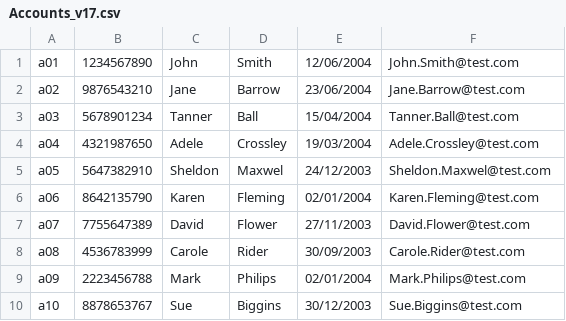
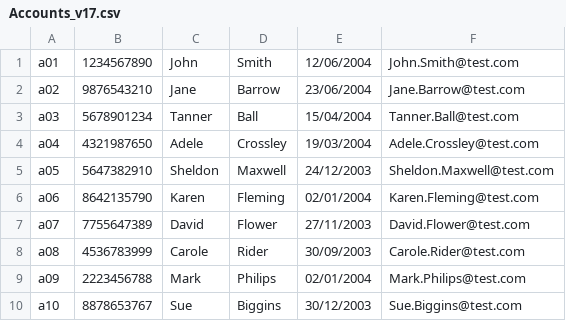
Before and after one commit to SkillsFundingAgency/tl-results-prototype, a CSV file: app/views/1-17/data/Accounts_v17.csv, drawn as a sheet.

```diff
--- a/app/views/1-17/data/Accounts_v17.csv
+++ b/app/views/1-17/data/Accounts_v17.csv
@@ -4,3 +4,3 @@ a03	5678901234	Tanner	Ball	15/04/2004	Tanner.Ball@test.com
 a04	4321987650	Adele	Crossley	19/03/2004	Adele.Crossley@test.com
-a05	5647382910	Sheldon	Maxwel	24/12/2003	Sheldon.Maxwel@test.com
+a05	5647382910	Sheldon	Maxwell	24/12/2003	Sheldon.Maxwell@test.com
 a06	8642135790	Karen	Fleming	02/01/2004	Karen.Fleming@test.com
```
Also changed, not shown: app/views/1-18/data/Accounts_v18.csv, 13 other files.
